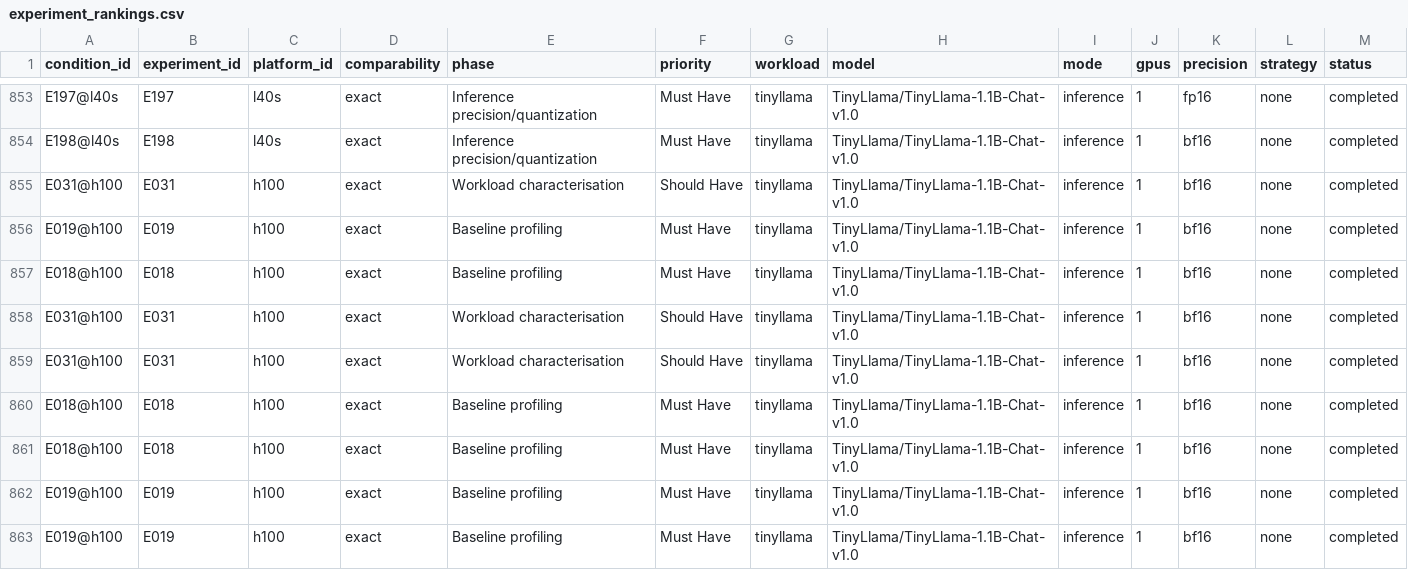
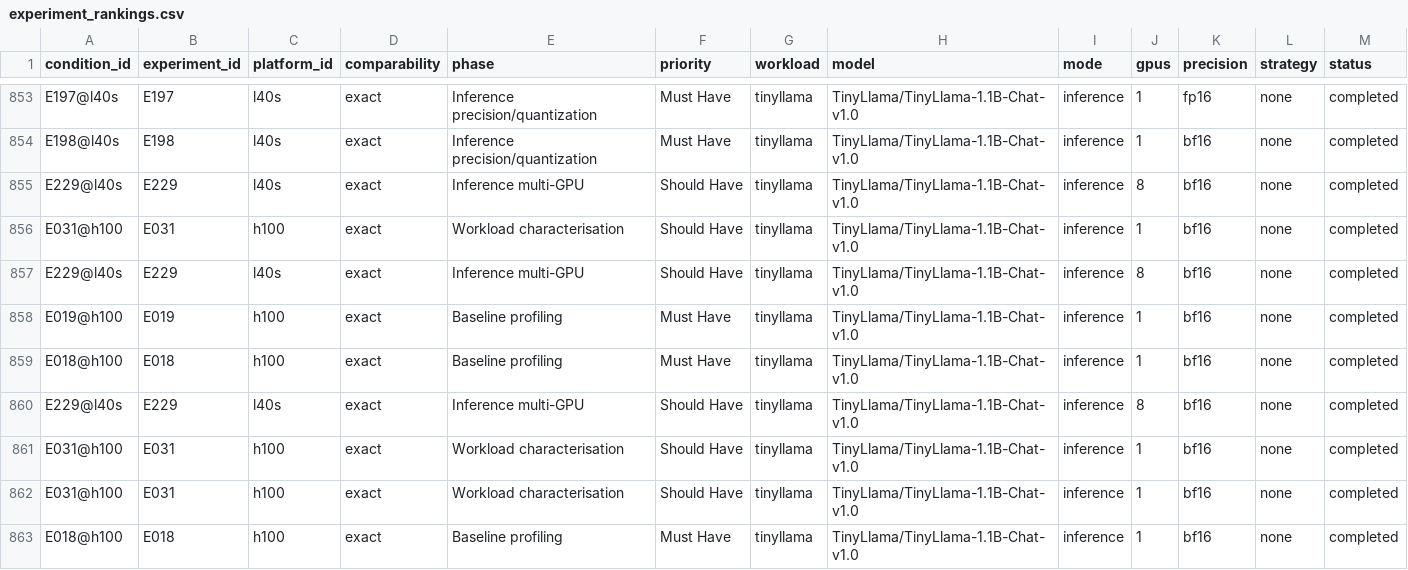
Before and after one commit to koros/hpc-ai-performance-engineering-dashboard, a CSV file: results/analysis/experiment_rankings.csv, drawn as a sheet; only a part is shown, gaps mark what is left out; the shorter side is filled out with more unchanged rows; rows hold the shown columns only; the diff names each change by its address in the sheet, - before the commit and + after, or states it on an @@ line.

```diff
--- a/results/analysis/experiment_rankings.csv
+++ b/results/analysis/experiment_rankings.csv
+row 855: E229@l40s | E229 | l40s | exact | Inference multi-GPU | Should Have | tinyllama | TinyLlama/TinyLlama-1.1B-Chat-v1.0 | inference | 8 | bf16 | none | completed
+row 857: E229@l40s | E229 | l40s | exact | Inference multi-GPU | Should Have | tinyllama | TinyLlama/TinyLlama-1.1B-Chat-v1.0 | inference | 8 | bf16 | none | completed
+row 860: E229@l40s | E229 | l40s | exact | Inference multi-GPU | Should Have | tinyllama | TinyLlama/TinyLlama-1.1B-Chat-v1.0 | inference | 8 | bf16 | none | completed
```
Also changed, not shown: results/analysis/inference_summary.csv, results/analysis/phase_summary.csv, 4 other files.
